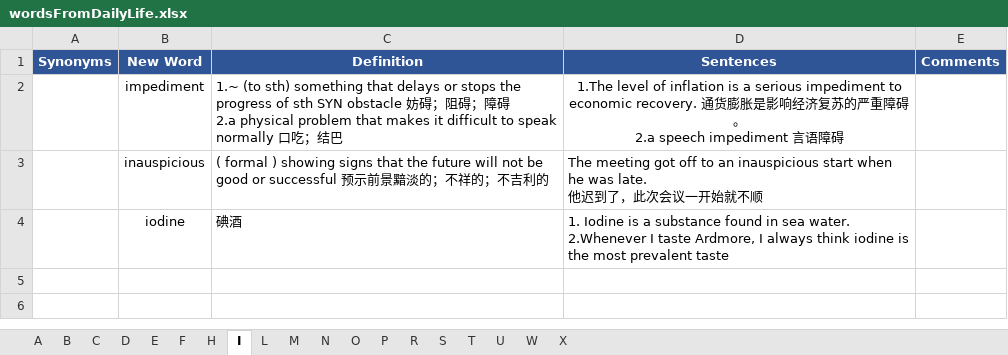
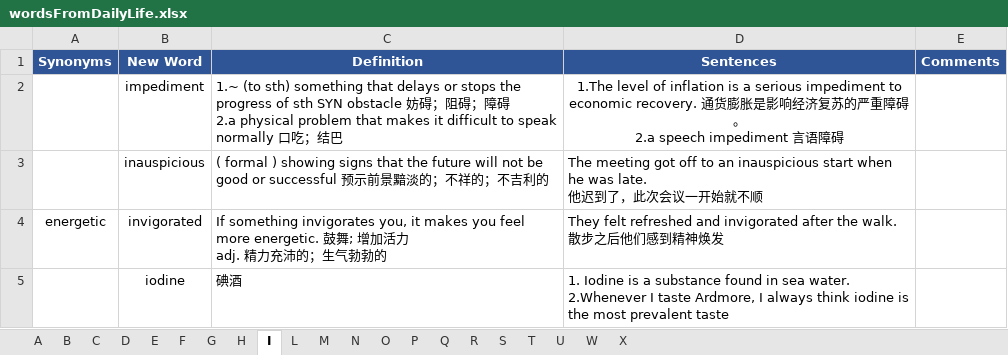
Before and after one commit to concrode/EnglishLearning, an Excel workbook: vocabulary/wordsFromDailyLife.xlsx, sheet I, drawn as a sheet; values as stored, in another font and other column widths than the file's, no borders; ↵ is a line break in a cell; the diff names each change by its address in the sheet, - before the commit and + after, or states it on an @@ line.

```diff
--- a/vocabulary/wordsFromDailyLife.xlsx (sheet I)
+++ b/vocabulary/wordsFromDailyLife.xlsx (sheet I)
+sheet tab: G
+sheet tab: Q
+row 4: energetic | invigorated | If something invigorates you, it makes you feel more energetic. 鼓舞; 增加活力 ↵ adj. 精力充沛的；生气勃勃的 | They felt refreshed and invigorated after the walk. ↵ 散步之后他们感到精神焕发
```
Also changed, not shown: sheet P, sheet S, sheet R, sheet C, sheet N, sheet T, 4 more sheets.
